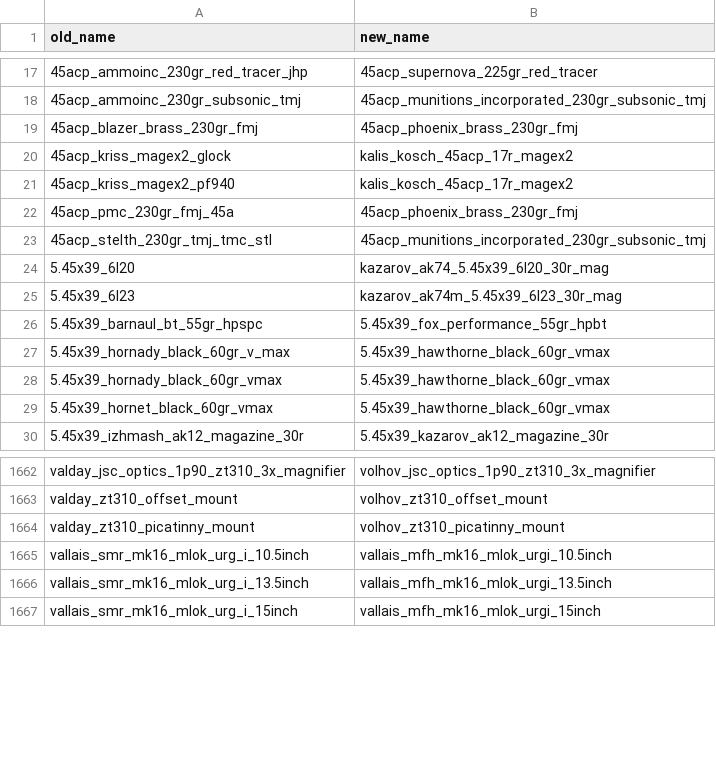
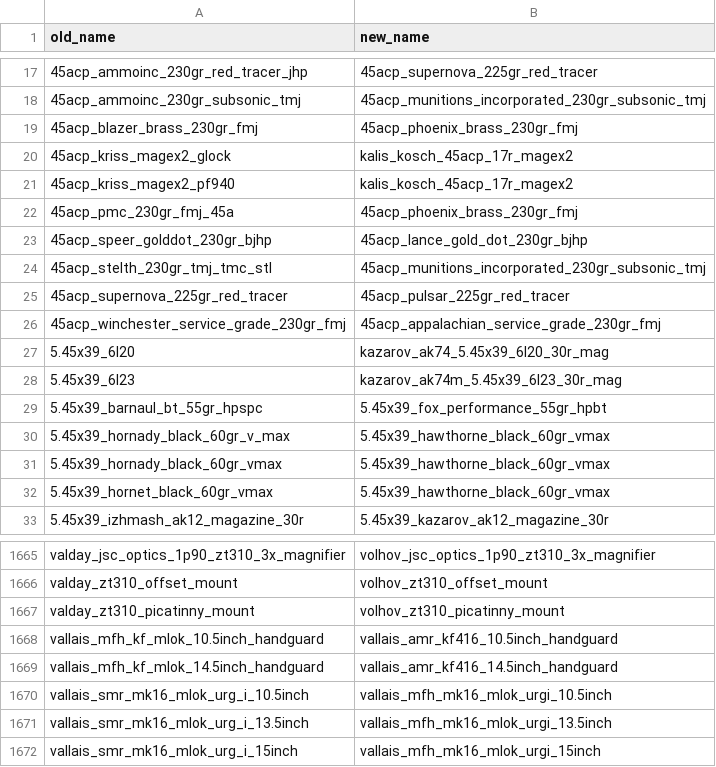
Before and after one commit to johnbachspec/deadline-stat-printer, a CSV file: data/renames.csv, drawn as a sheet; only a part is shown, gaps mark what is left out; the diff names each change by its address in the sheet, - before the commit and + after, or states it on an @@ line.

```diff
--- a/data/renames.csv
+++ b/data/renames.csv
+row 23: 45acp_speer_golddot_230gr_bjhp | 45acp_lance_gold_dot_230gr_bjhp
+row 25: 45acp_supernova_225gr_red_tracer | 45acp_pulsar_225gr_red_tracer
+row 26: 45acp_winchester_service_grade_230gr_fmj | 45acp_appalachian_service_grade_230gr_fmj
+row 1668: vallais_mfh_kf_mlok_10.5inch_handguard | vallais_amr_kf416_10.5inch_handguard
+row 1669: vallais_mfh_kf_mlok_14.5inch_handguard | vallais_amr_kf416_14.5inch_handguard
```
Also changed, not shown: data/balancing.csv, 2 other files.
